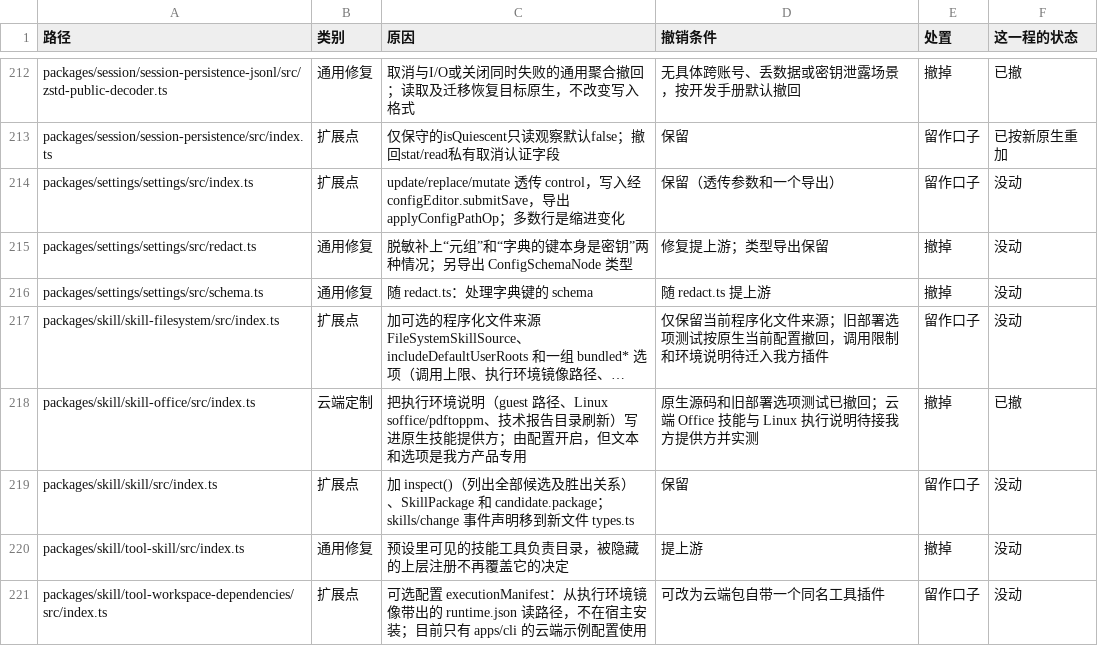
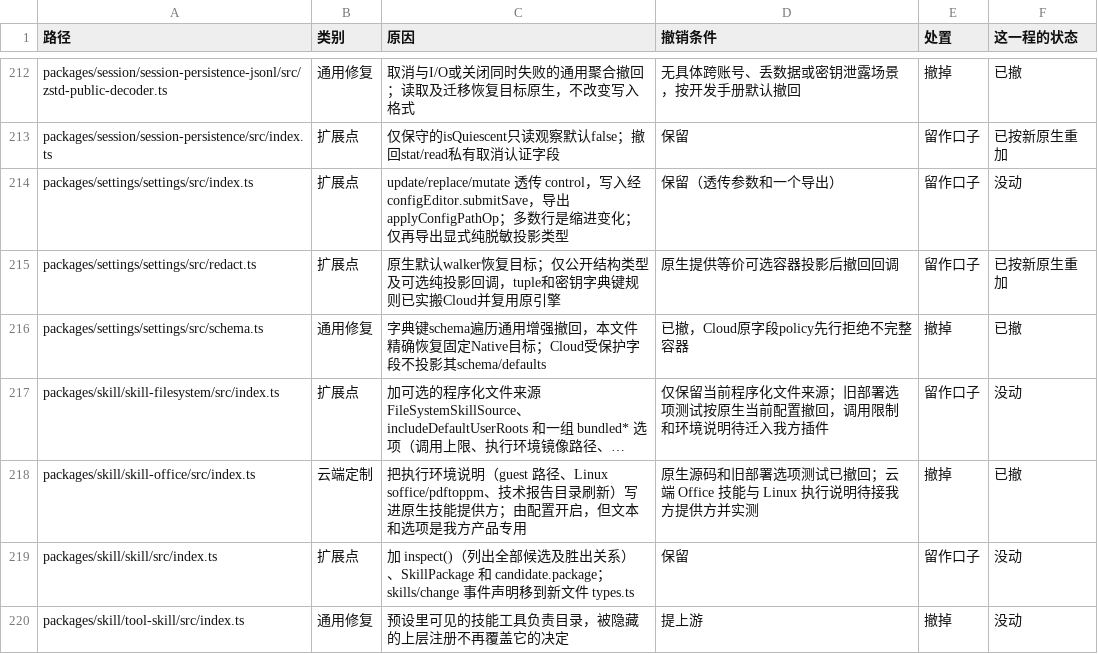
Before and after one commit to naturalnum/deepseek-harness, a TSV file: deploy/upstream/ledger.tsv, drawn as a sheet; only a part is shown, gaps mark what is left out; the shorter side is filled out with more unchanged rows; long unchanged cells end in …; the diff names each change by its address in the sheet, - before the commit and + after, or states it on an @@ line.

```diff
--- a/deploy/upstream/ledger.tsv
+++ b/deploy/upstream/ledger.tsv
-C214 (原因): …变化
+C214 (原因): …变化；仅再导出显式纯脱敏投影类型
-B215 (类别): 通用修复
+B215 (类别): 扩展点
-C215 (原因): 脱敏补上“元组”和“字典的键本身是密钥”两种情况；另导出 ConfigSchemaNode 类型
+C215 (原因): 原生默认walker恢复目标；仅公开结构类型及可选纯投影回调，tuple和密钥字典键规则已实搬Cloud并复用原引擎
-D215 (撤销条件): 修复提上游；类型导出保留
+D215 (撤销条件): 原生提供等价可选容器投影后撤回回调
-E215 (处置): 撤掉
+E215 (处置): 留作口子
-F215 (这一程的状态): 没动
+F215 (这一程的状态): 已按新原生重加
-C216 (原因): 随 redact.ts：处理字典键的 schema
+C216 (原因): 字典键schema遍历通用增强撤回，本文件精确恢复固定Native目标；Cloud受保护字段不投影其schema/defaults
-D216 (撤销条件): 随 redact.ts 提上游
+D216 (撤销条件): 已撤，Cloud原字段policy先行拒绝不完整容器
-F216 (这一程的状态): 没动
+F216 (这一程的状态): 已撤
```
Also changed, not shown: 18 other files.
